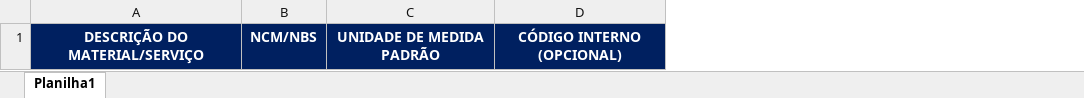
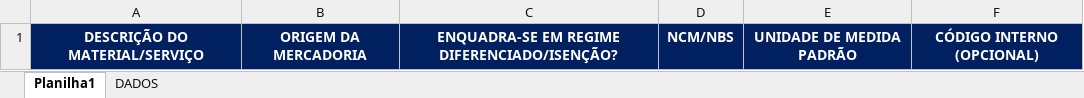
Before and after one commit to ciabrasil/fornecedores, an Excel workbook: modelo-ncm.xlsx, sheet Planilha1, drawn as a sheet; values as stored, in another font and other column widths than the file's, no borders; the diff names each change by its address in the sheet, - before the commit and + after, or states it on an @@ line.

Commit message:
Add files via upload

```diff
--- a/modelo-ncm.xlsx (sheet Planilha1)
+++ b/modelo-ncm.xlsx (sheet Planilha1)
+sheet tab: DADOS
+column B, row 1: ORIGEM DA MERCADORIA
+column C, row 1: ENQUADRA-SE EM REGIME DIFERENCIADO/ISENÇÃO?
```
